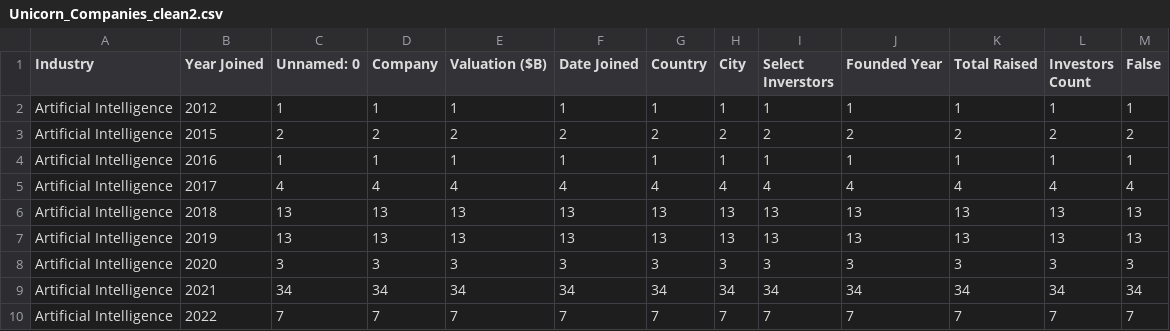
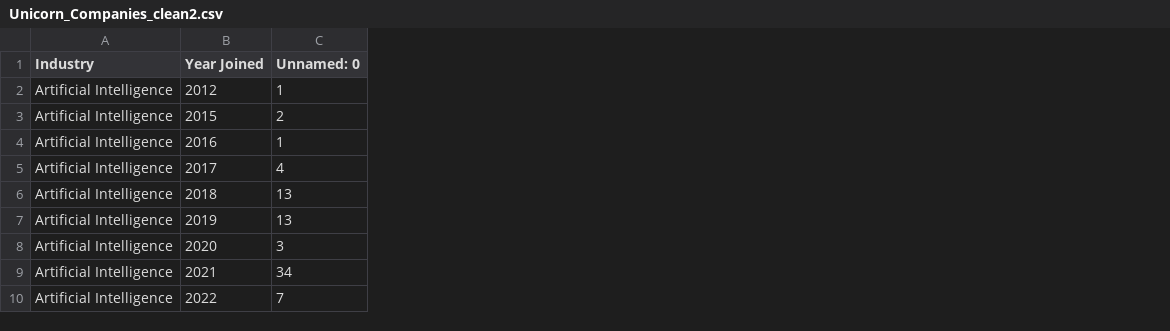
Before and after one commit to michaelchau0424/unicorns-data-vis, a CSV file: data/Unicorn_Companies_clean2.csv, drawn as a sheet; only a part is shown; the diff names each change by its address in the sheet, - before the commit and + after, or states it on an @@ line.

```diff
--- a/data/Unicorn_Companies_clean2.csv
+++ b/data/Unicorn_Companies_clean2.csv
-column D (Company), rows 2-10: 1 | 2 | 1 | 4 | 13 | 13 | 3 | 34 | 7
-column E (Valuation ($B)), rows 2-10: 1 | 2 | 1 | 4 | 13 | 13 | 3 | 34 | 7
-column F (Date Joined), rows 2-10: 1 | 2 | 1 | 4 | 13 | 13 | 3 | 34 | 7
-column G (Country), rows 2-10: 1 | 2 | 1 | 4 | 13 | 13 | 3 | 34 | 7
-column H (City), rows 2-10: 1 | 2 | 1 | 4 | 13 | 13 | 3 | 34 | 7
-column I (Select Inverstors), rows 2-10: 1 | 2 | 1 | 4 | 13 | 13 | 3 | 34 | 7
-column J (Founded Year), rows 2-10: 1 | 2 | 1 | 4 | 13 | 13 | 3 | 34 | 7
-column K (Total Raised), rows 2-10: 1 | 2 | 1 | 4 | 13 | 13 | 3 | 34 | 7
-column L (Investors Count), rows 2-10: 1 | 2 | 1 | 4 | 13 | 13 | 3 | 34 | 7
-column M (False), rows 2-10: 1 | 2 | 1 | 4 | 13 | 13 | 3 | 34 | 7
```
Also changed, not shown: 1 other file.
